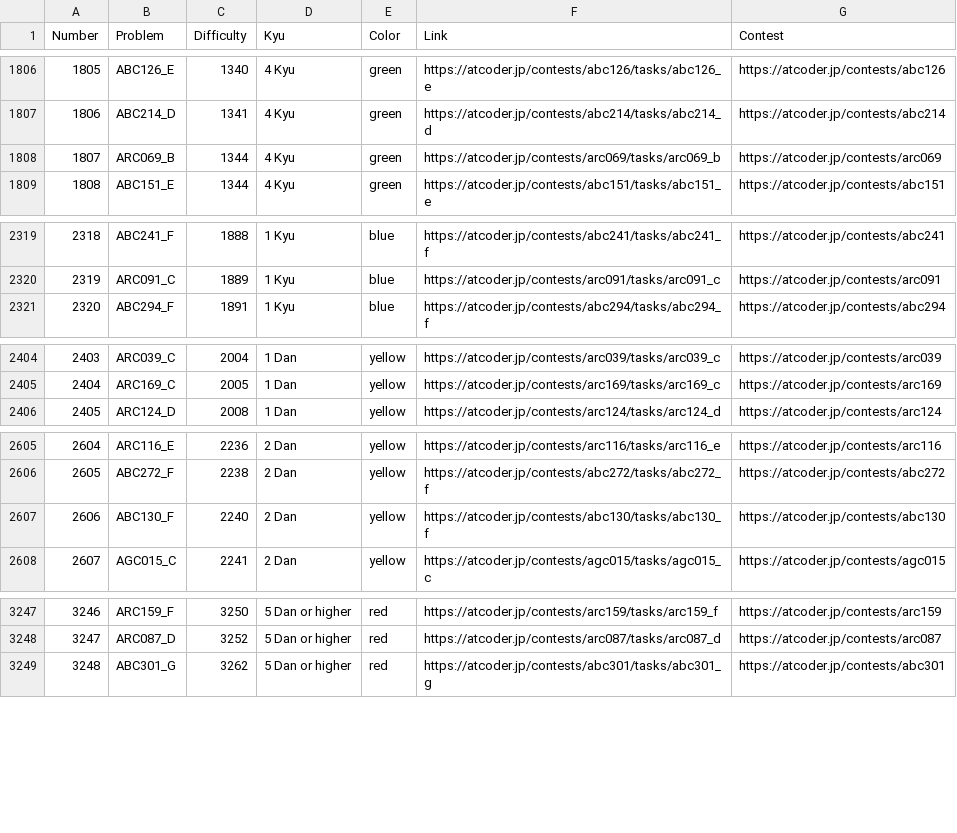
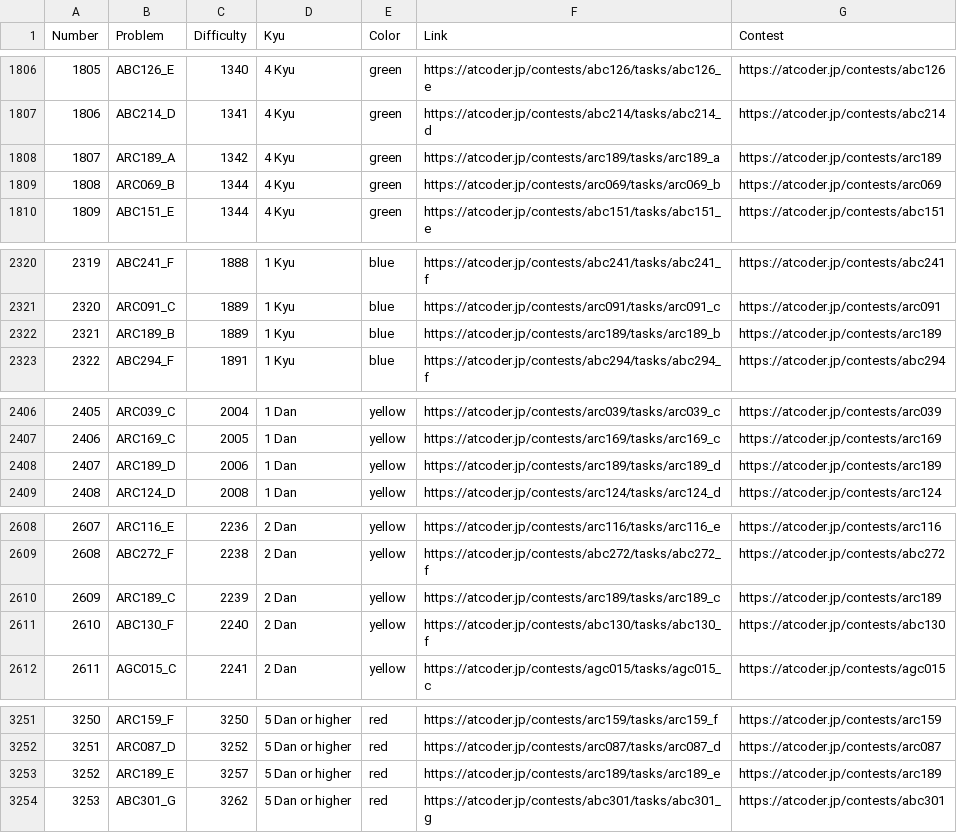
Before and after one commit to ika9810/Atcoder-Daily-Contests, a CSV file: Problem_List.csv, drawn as a sheet; only a part is shown, gaps mark what is left out; addresses are those after the commit; the diff names each change by its address in the sheet, - before the commit and + after, or states it on an @@ line.

Commit message:
⚙️[Daliy]Today's Daliy Atcoder Contest(ABC, ARC, AGC)

```diff
--- a/Problem_List.csv
+++ b/Problem_List.csv
+row 1808: 1807 | ARC189_A | 1342 | 4 Kyu | green | https://atcoder.jp/contests/arc189/tasks/arc189_a | https://atcoder.jp/contests/arc189
@@ column A (Number) renumbered from row 1809 down @@
+row 2322: 2321 | ARC189_B | 1889 | 1 Kyu | blue | https://atcoder.jp/contests/arc189/tasks/arc189_b | https://atcoder.jp/contests/arc189
+row 2408: 2407 | ARC189_D | 2006 | 1 Dan | yellow | https://atcoder.jp/contests/arc189/tasks/arc189_d | https://atcoder.jp/contests/arc189
+row 2610: 2609 | ARC189_C | 2239 | 2 Dan | yellow | https://atcoder.jp/contests/arc189/tasks/arc189_c | https://atcoder.jp/contests/arc189
+row 3253: 3252 | ARC189_E | 3257 | 5 Dan or higher | red | https://atcoder.jp/contests/arc189/tasks/arc189_e | https://atcoder.jp/contests/arc189
```
Also changed, not shown: 4 other files.
